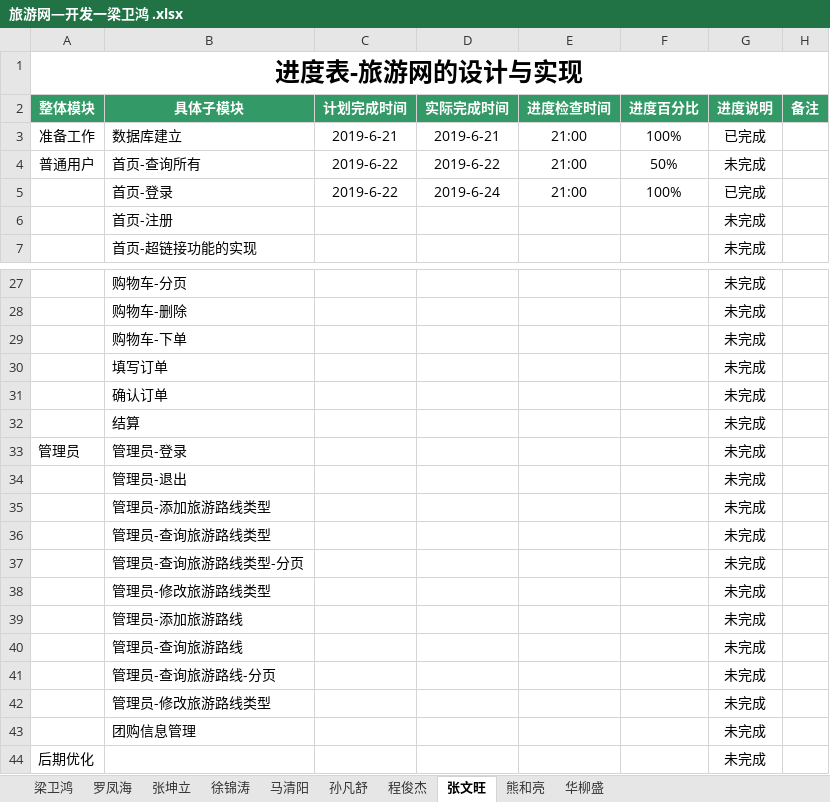
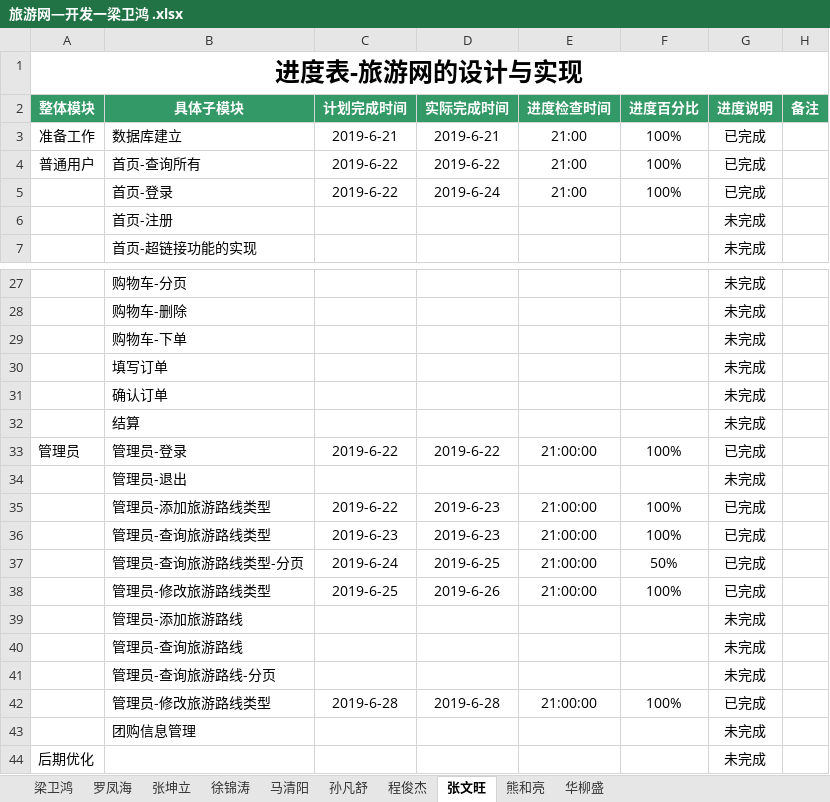
Before and after one commit to hgkj-rj/hgkj_01, an Excel workbook: 梁卫鸿/旅游网—开发一梁卫鸿 .xlsx, sheet 张文旺, drawn as a sheet; only a part is shown, gaps mark what is left out; values as stored, in another font and other column widths than the file's, no borders; the diff names each change by its address in the sheet, - before the commit and + after, or states it on an @@ line.

Commit message:
Add files via upload

```diff
--- a/梁卫鸿/旅游网—开发一梁卫鸿 .xlsx (sheet 张文旺)
+++ b/梁卫鸿/旅游网—开发一梁卫鸿 .xlsx (sheet 张文旺)
-F4 (进度百分比): 50%
+F4 (进度百分比): 100%
-G4 (进度说明): 未完成
+G4 (进度说明): 已完成
-C33 (计划完成时间): (empty)
+C33 (计划完成时间): 2019-6-22
-D33 (实际完成时间): (empty)
+D33 (实际完成时间): 2019-6-22
-E33 (进度检查时间): (empty)
+E33 (进度检查时间): 21:00:00
-F33 (进度百分比): (empty)
+F33 (进度百分比): 100%
-G33 (进度说明): 未完成
+G33 (进度说明): 已完成
-C35 (计划完成时间): (empty)
+C35 (计划完成时间): 2019-6-22
-D35:D36 (实际完成时间): (empty)
+D35:D36 (实际完成时间): 2019-6-23
-E35:E38 (进度检查时间): (empty)
+E35:E38 (进度检查时间): 21:00:00
-F35:F36 (进度百分比): (empty)
+F35:F36 (进度百分比): 100%
-G35:G38 (进度说明): 未完成
+G35:G38 (进度说明): 已完成
-C36 (计划完成时间): (empty)
+C36 (计划完成时间): 2019-6-23
-C37 (计划完成时间): (empty)
+C37 (计划完成时间): 2019-6-24
-D37 (实际完成时间): (empty)
+D37 (实际完成时间): 2019-6-25
-F37 (进度百分比): (empty)
+F37 (进度百分比): 50%
-C38 (计划完成时间): (empty)
+C38 (计划完成时间): 2019-6-25
-D38 (实际完成时间): (empty)
+D38 (实际完成时间): 2019-6-26
-F38 (进度百分比): (empty)
+F38 (进度百分比): 100%
-C42 (计划完成时间): (empty)
+C42 (计划完成时间): 2019-6-28
-D42 (实际完成时间): (empty)
+D42 (实际完成时间): 2019-6-28
-E42 (进度检查时间): (empty)
+E42 (进度检查时间): 21:00:00
-F42 (进度百分比): (empty)
+F42 (进度百分比): 100%
-G42 (进度说明): 未完成
+G42 (进度说明): 已完成
```
